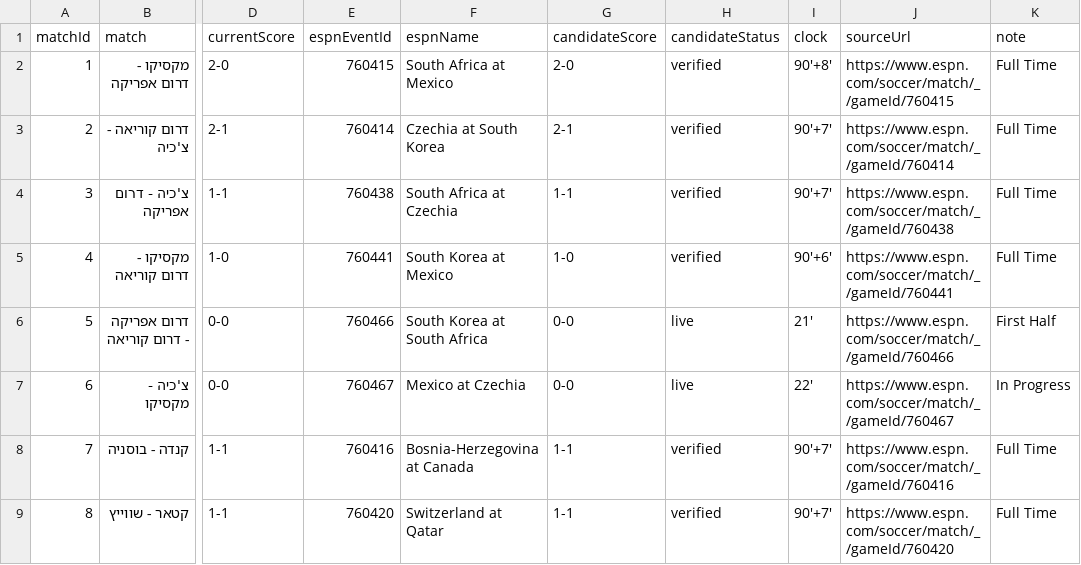
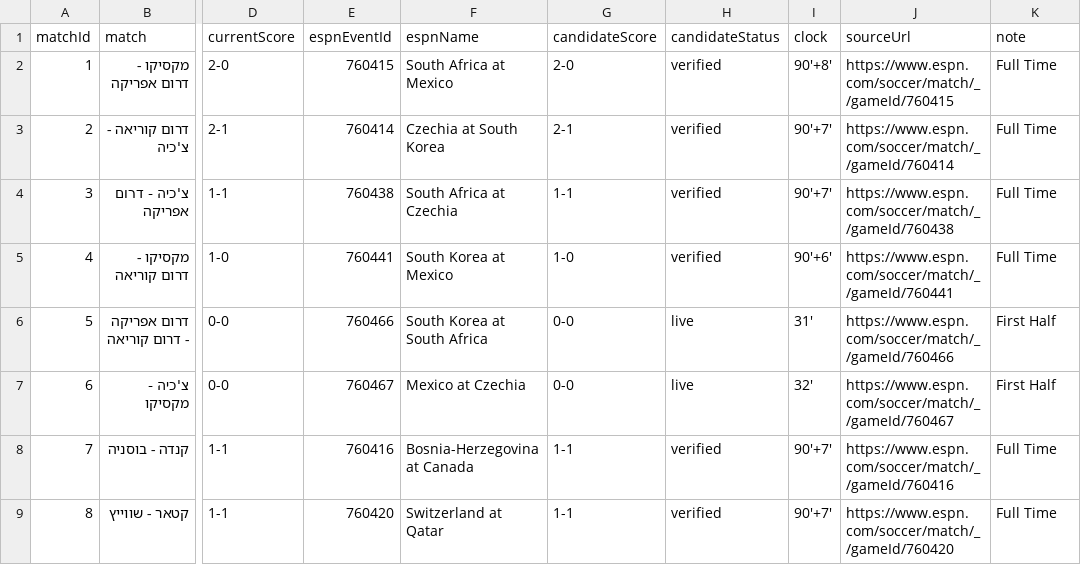
Before and after one commit to efikatash/worldcup-dashboard-2026, a CSV file: espn_live_debug.csv, drawn as a sheet; only a part is shown, gaps mark what is left out; the diff names each change by its address in the sheet, - before the commit and + after, or states it on an @@ line.

```diff
--- a/espn_live_debug.csv
+++ b/espn_live_debug.csv
-I6 (clock): 21'
+I6 (clock): 31'
-I7 (clock): 22'
+I7 (clock): 32'
-K7 (note): In Progress
+K7 (note): First Half
```
Also changed, not shown: efi_katash_audit.csv, fast_track_review.csv, 7 other files.
